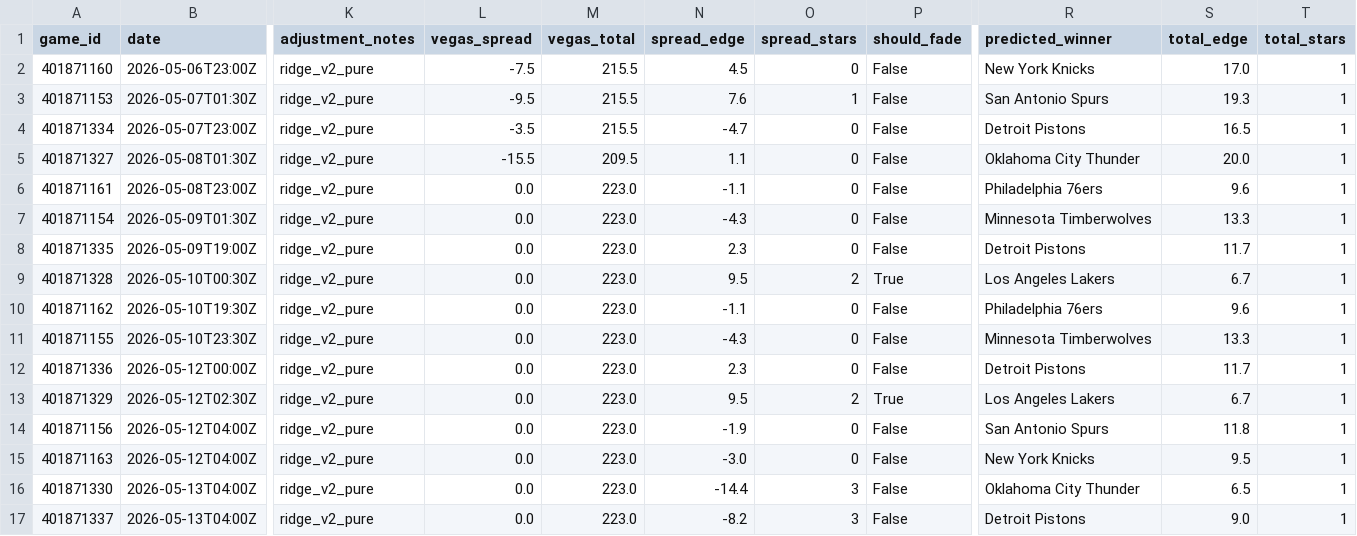
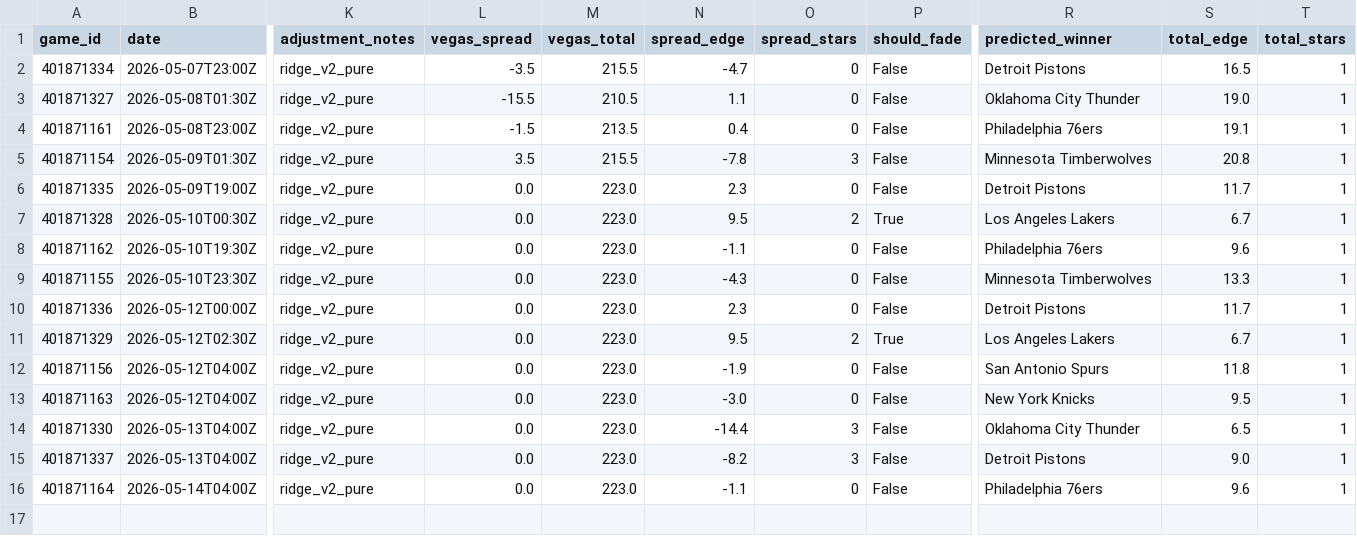
Before and after one commit to mckayje3/eagle-sports, a CSV file: nba_current_predictions.csv, drawn as a sheet; only a part is shown, gaps mark what is left out; removed rows and columns are numbered as before the commit, all else as after; rows hold the shown columns only; the diff names each change by its address in the sheet, - before the commit and + after, or states it on an @@ line.

```diff
--- a/nba_current_predictions.csv
+++ b/nba_current_predictions.csv
-row 2: 401871160 | 2026-05-06T23:00Z | ridge_v2_pure | -7.5 | 215.5 | 4.5 | 0 | False | New York Knicks | 17.0 | 1
-row 3: 401871153 | 2026-05-07T01:30Z | ridge_v2_pure | -9.5 | 215.5 | 7.6 | 1 | False | San Antonio Spurs | 19.3 | 1
-M3 (vegas_total): 209.5
+M3 (vegas_total): 210.5
-S3 (total_edge): 20.0
+S3 (total_edge): 19.0
-L4 (vegas_spread): 0.0
+L4 (vegas_spread): -1.5
-M4 (vegas_total): 223.0
+M4 (vegas_total): 213.5
-N4 (spread_edge): -1.1
+N4 (spread_edge): 0.4
-S4 (total_edge): 9.6
+S4 (total_edge): 19.1
-L5 (vegas_spread): 0.0
+L5 (vegas_spread): 3.5
-M5 (vegas_total): 223.0
+M5 (vegas_total): 215.5
-N5 (spread_edge): -4.3
+N5 (spread_edge): -7.8
-O5 (spread_stars): 0
+O5 (spread_stars): 3
-S5 (total_edge): 13.3
+S5 (total_edge): 20.8
+row 16: 401871164 | 2026-05-14T04:00Z | ridge_v2_pure | 0.0 | 223.0 | -1.1 | 0 | False | Philadelphia 76ers | 9.6 | 1
```
Also changed, not shown: nhl_current_predictions.csv, 2 other files.
